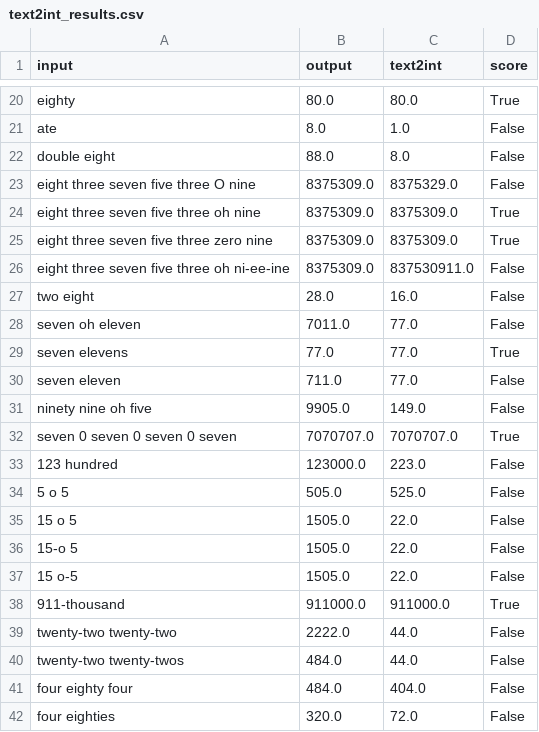
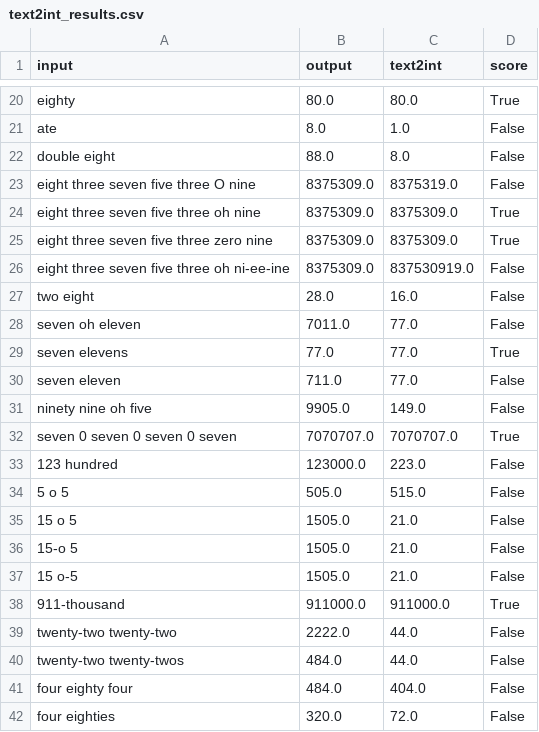
Before and after one commit to RisingAcademies/rori-mathtext-answers, a CSV file: mathtext_fastapi/data/text2int_results.csv, drawn as a sheet; only a part is shown, gaps mark what is left out.

```diff
--- a/mathtext_fastapi/data/text2int_results.csv
+++ b/mathtext_fastapi/data/text2int_results.csv
@@ -22,6 +22,6 @@ ate,8.0,1.0,False
 double eight,88.0,8.0,False
-eight three seven five three O nine,8375309.0,8375329.0,False
+eight three seven five three O nine,8375309.0,8375319.0,False
 eight three seven five three oh nine,8375309.0,8375309.0,True
 eight three seven five three zero nine,8375309.0,8375309.0,True
-eight three seven five three oh ni-ee-ine,8375309.0,837530911.0,False
+eight three seven five three oh ni-ee-ine,8375309.0,837530919.0,False
 two eight,28.0,16.0,False
@@ -33,6 +33,6 @@ seven 0 seven 0 seven 0 seven,7070707.0,7070707.0,True
 123 hundred,123000.0,223.0,False
-5 o 5,505.0,525.0,False
-15 o 5,1505.0,22.0,False
-15-o 5,1505.0,22.0,False
-15 o-5,1505.0,22.0,False
+5 o 5,505.0,515.0,False
+15 o 5,1505.0,21.0,False
+15-o 5,1505.0,21.0,False
+15 o-5,1505.0,21.0,False
 911-thousand,911000.0,911000.0,True
```
Also changed, not shown: 2 other files.
